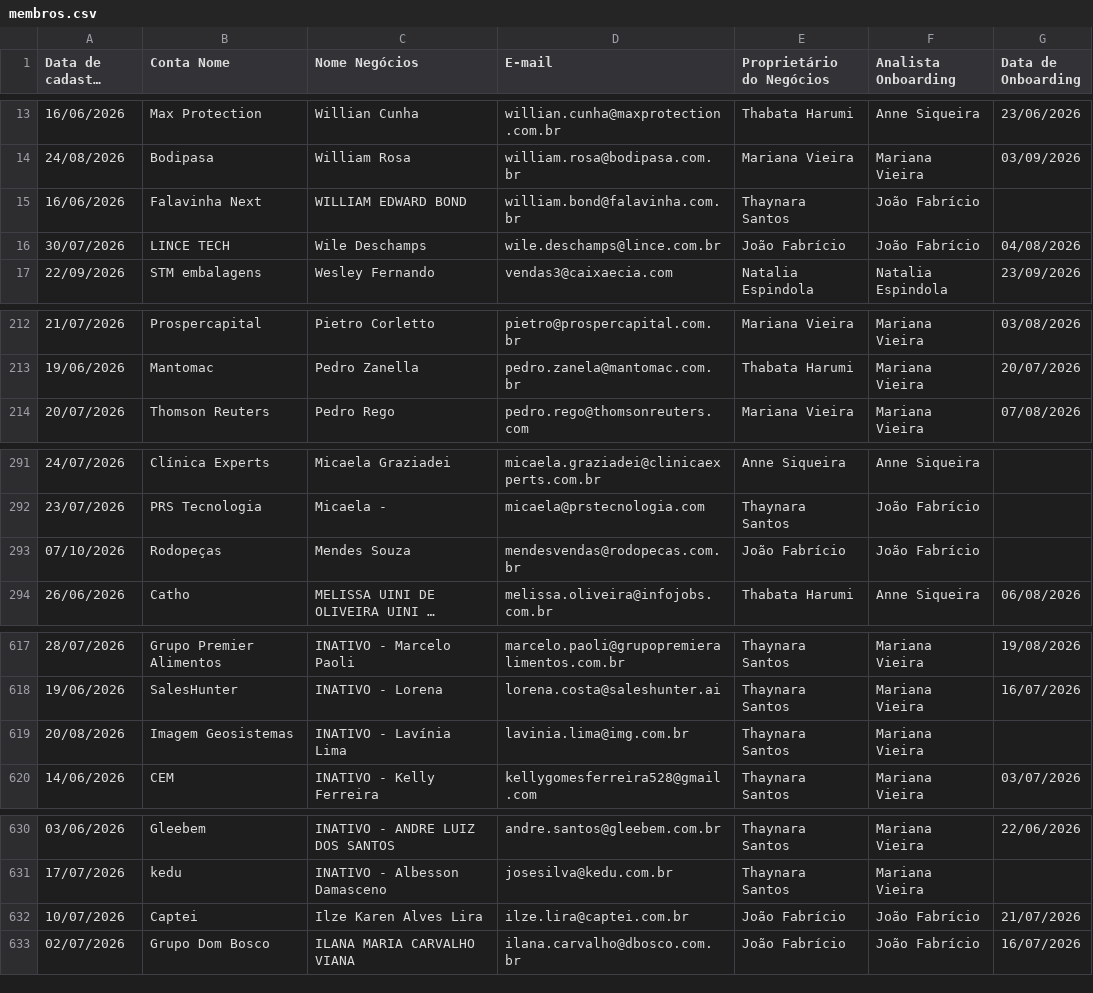
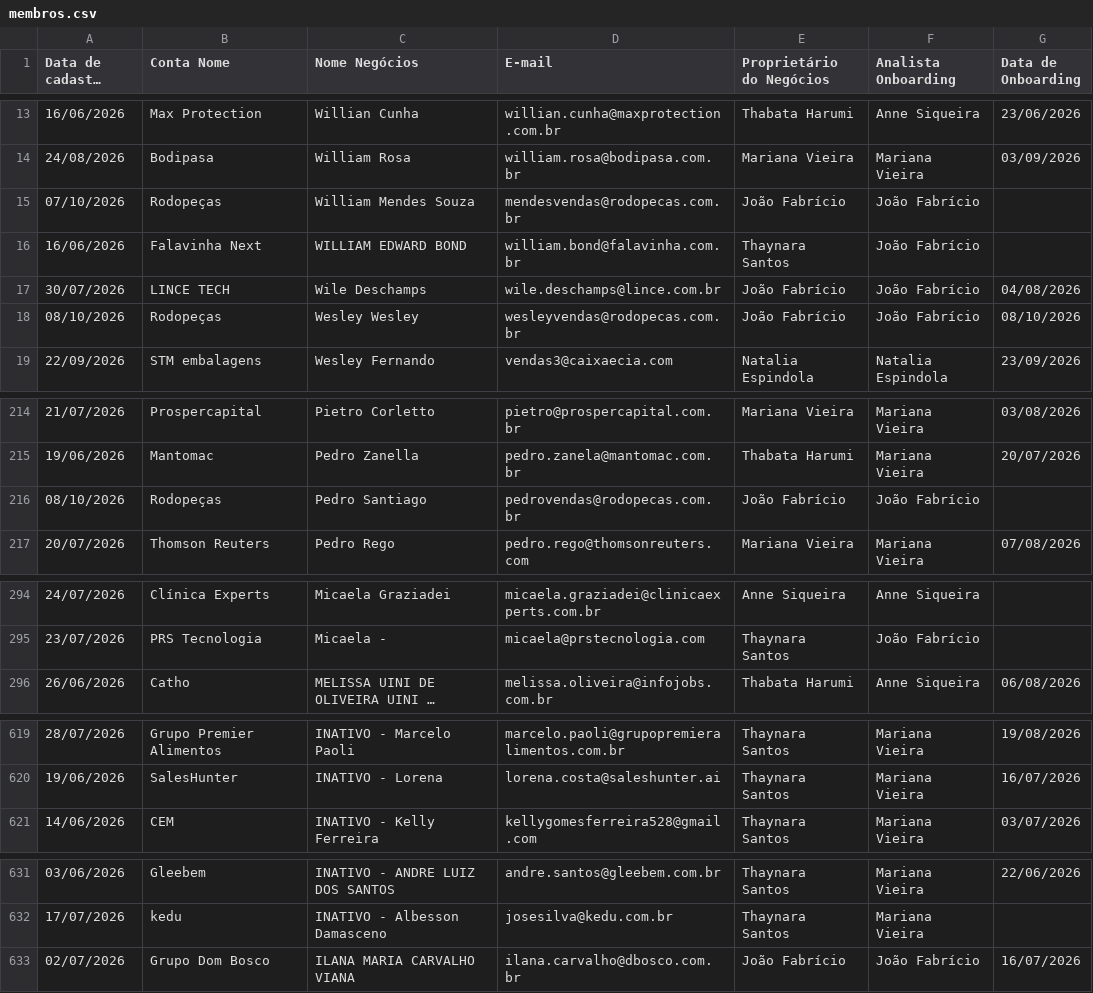
Before and after one commit to thaynarasantos-sketch/Onboardingpipelovers, a CSV file: data/membros.csv, drawn as a sheet; only a part is shown, gaps mark what is left out; long unchanged cells end in …; removed rows and columns are numbered as before the commit, all else as after; the diff covers the shown part only; the diff names each change by its address in the sheet, - before the commit and + after, or states it on an @@ line.

Commit message:
Update membros.csv

```diff
--- a/data/membros.csv
+++ b/data/membros.csv
+row 15: 07/10/2026 | Rodopeças | William Mendes Souza | mendesvendas@rodopecas.com.br | João Fabrício | João Fabrício
+row 18: 08/10/2026 | Rodopeças | Wesley Wesley | wesleyvendas@rodopecas.com.br | João Fabrício | João Fabrício | 08/10/2026
+row 216: 08/10/2026 | Rodopeças | Pedro Santiago | pedrovendas@rodopecas.com.br | João Fabrício | João Fabrício
-row 293: 07/10/2026 | Rodopeças | Mendes Souza | mendesvendas@rodopecas.com.br | João Fabrício | João Fabrício
-row 619: 20/08/2026 | Imagem Geosistemas | INATIVO - Lavínia Lima | lavinia.lima@img.com.br | Thaynara Santos | Mariana Vieira
-row 632: 10/07/2026 | Captei | Ilze Karen Alves Lira | ilze.lira@captei.com.br | João Fabrício | João Fabrício | 21/07/2026
```
Also changed, not shown: 9 edited cells elsewhere in this file.
